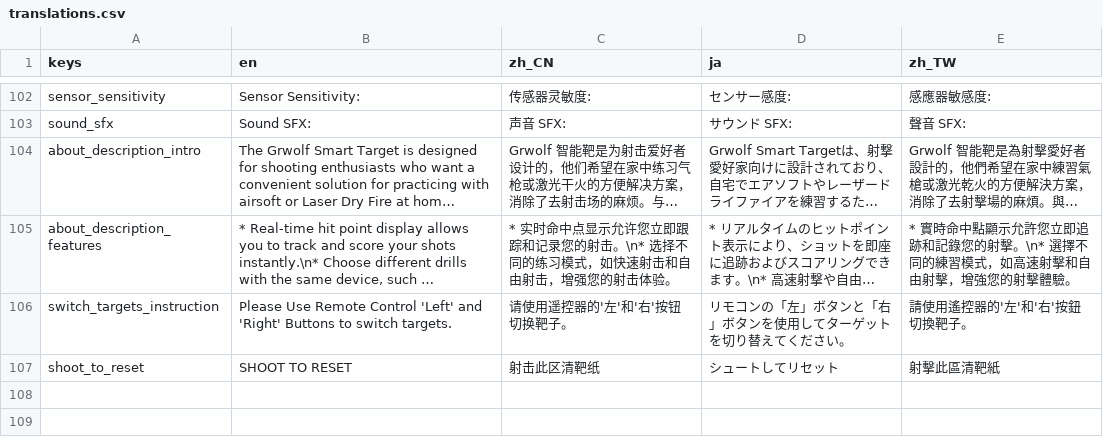
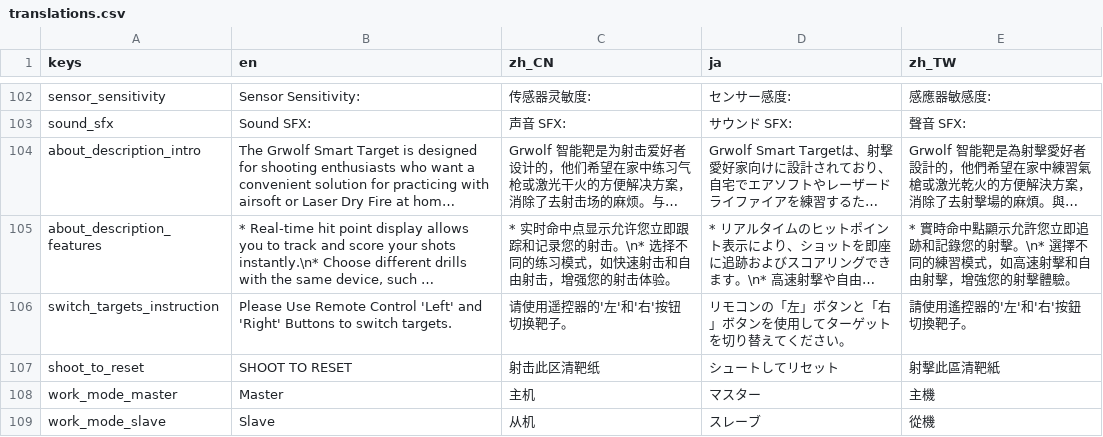
Before and after one commit to 1733208392/FlexTargetIPSC, a CSV file: translations/translations.csv, drawn as a sheet; only a part is shown, gaps mark what is left out; long unchanged cells end in ….

```diff
--- a/translations/translations.csv
+++ b/translations/translations.csv
@@ -329 +329,3 @@ switch_targets_instruction,"Please Use Remote Control 'Left' and 'Right' Buttons
 shoot_to_reset,"SHOOT TO RESET","射击此区清靶纸","シュートしてリセット","射擊此區清靶紙"
+work_mode_master,Master,主机,マスター,主機
+work_mode_slave,Slave,从机,スレーブ,從機
```
Also changed, not shown: 10 other files.
